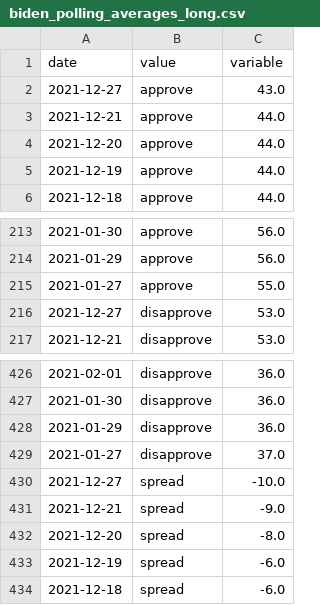
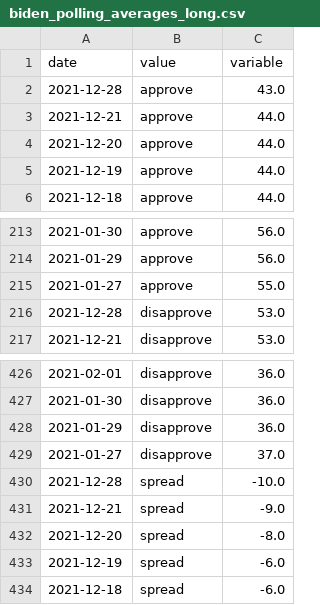
Before and after one commit to stiles/biden-polls, a CSV file: data/processed/biden_polling_averages_long.csv, drawn as a sheet; only a part is shown, gaps mark what is left out.

```diff
--- a/data/processed/biden_polling_averages_long.csv
+++ b/data/processed/biden_polling_averages_long.csv
@@ -1,3 +1,3 @@
 date,value,variable
-2021-12-27,approve,43.0
+2021-12-28,approve,43.0
 2021-12-21,approve,44.0
@@ -215,3 +215,3 @@ date,value,variable
 2021-01-27,approve,55.0
-2021-12-27,disapprove,53.0
+2021-12-28,disapprove,53.0
 2021-12-21,disapprove,53.0
@@ -429,3 +429,3 @@ date,value,variable
 2021-01-27,disapprove,37.0
-2021-12-27,spread,-10.0
+2021-12-28,spread,-10.0
 2021-12-21,spread,-9.0
```
Also changed, not shown: data/processed/biden_polling_averages.csv.
